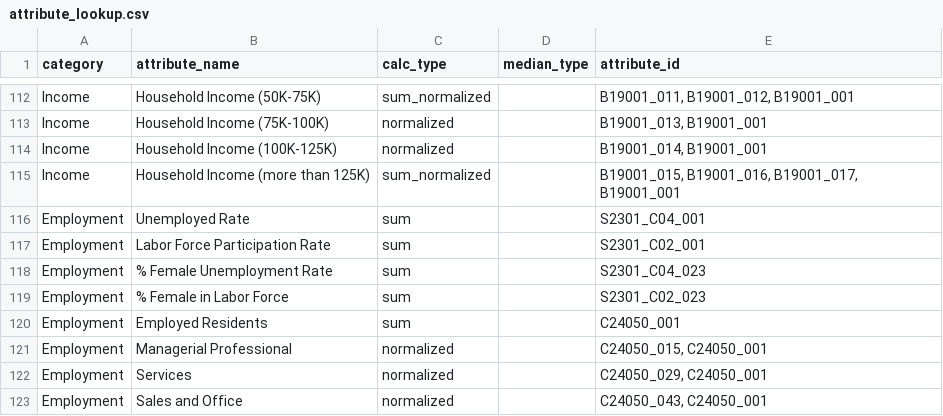
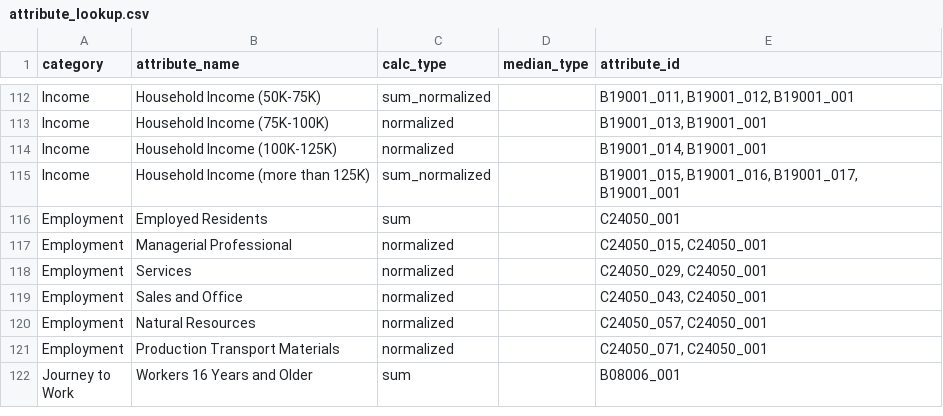
Before and after one commit to sfcpc/san-francisco-neighborhood-profiles, a CSV file: lookup_tables/attribute_lookup.csv, drawn as a sheet; only a part is shown, gaps mark what is left out; the shorter side is filled out with more unchanged rows.

Commit message:
Remove female unemployment
removed
Employment,Unemployed Rate,sum,,S2301_C04_001
Employment,Labor Force Participation Rate,sum,,S2301_C02_001
Employment,% Female Unemployment Rate,sum,,S2301_C04_023
Employment,% Female in Labor Force,sum,,S2301_C02_023

```diff
--- a/lookup_tables/attribute_lookup.csv
+++ b/lookup_tables/attribute_lookup.csv
@@ -115,6 +115,2 @@ Income,Household Income (100K-125K),normalized,,"B19001_014, B19001_001"
 Income,Household Income (more than 125K),sum_normalized,,"B19001_015, B19001_016, B19001_017, B19001_001"
-Employment,Unemployed Rate,sum,,S2301_C04_001
-Employment,Labor Force Participation Rate,sum,,S2301_C02_001
-Employment,% Female Unemployment Rate,sum,,S2301_C04_023
-Employment,% Female in Labor Force,sum,,S2301_C02_023
 Employment,Employed Residents,sum,,C24050_001
```
